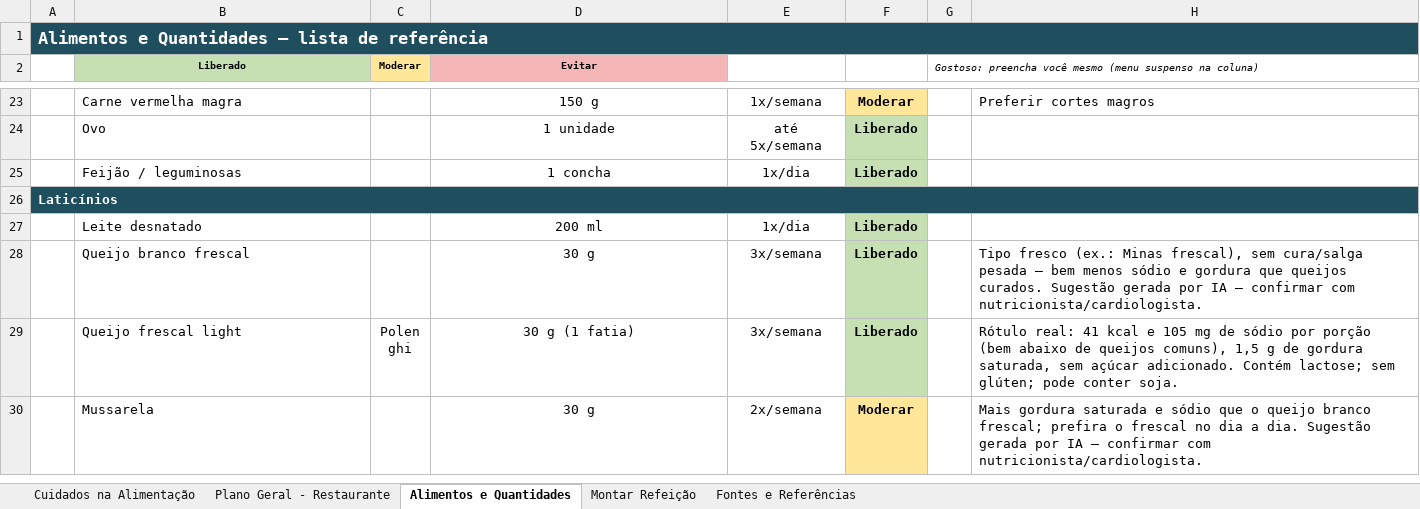
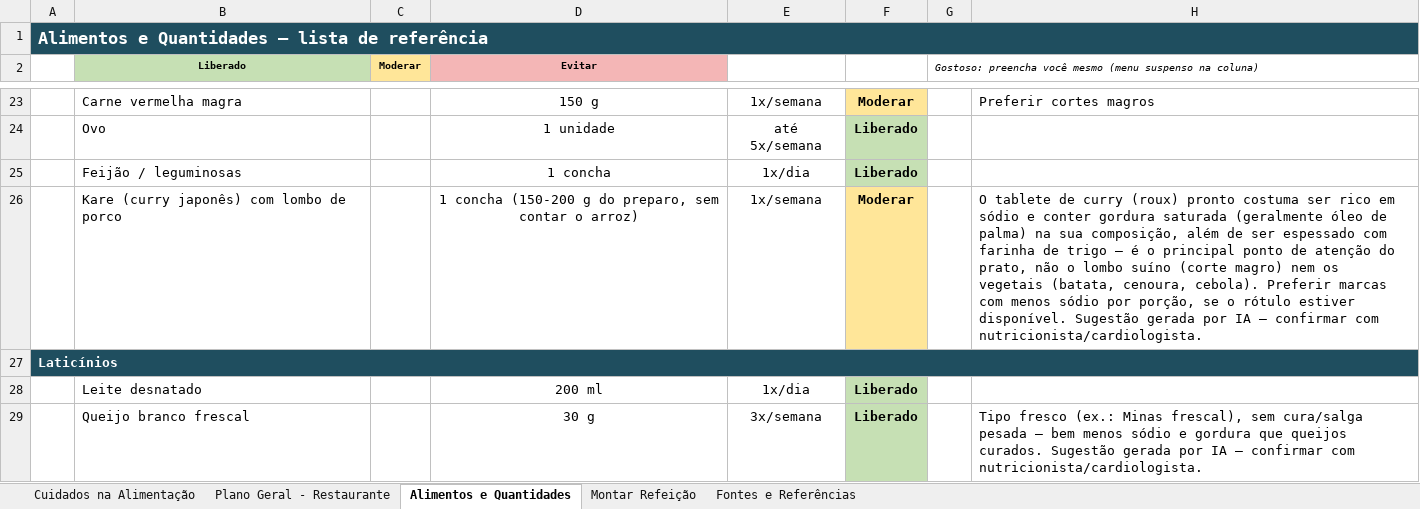
Before and after one commit to ozeki-adnipo/SaudeGustavoAlimentacao, an Excel workbook: planilha/plano-alimentar-pos-infarto.xlsx, sheet Alimentos e Quantidades, drawn as a sheet; only a part is shown, gaps mark what is left out; the shorter side is filled out with more unchanged rows; values as stored, in another font and other column widths than the file's, no borders; the diff names each change by its address in the sheet, - before the commit and + after, or states it on an @@ line.

```diff
--- a/planilha/plano-alimentar-pos-infarto.xlsx (sheet Alimentos e Quantidades)
+++ b/planilha/plano-alimentar-pos-infarto.xlsx (sheet Alimentos e Quantidades)
+row 26:  | Kare (curry japonês) com lombo de porco |  | 1 concha (150-200 g do preparo, sem contar o arroz) | 1x/semana | Moderar |  | O tablete de curry (roux) pronto costuma ser rico em sódio e conter gordura saturada (geralmente óleo de palma) na sua composição, além de ser espessado com farinha de trigo — é o principal ponto de atenção do prato, não o lombo suíno (corte magro) nem os vegetais (batata, cenoura, cebola). Preferir marcas com menos sódio por porção, se o rótulo estiver disponível. Sugestão gerada por IA — confirmar com nutricionista/cardiologista.
```
Also changed, not shown: 1 other file.
